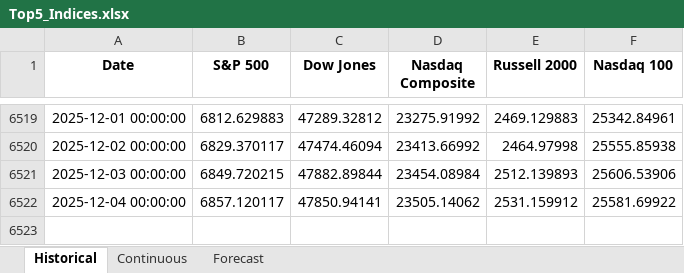
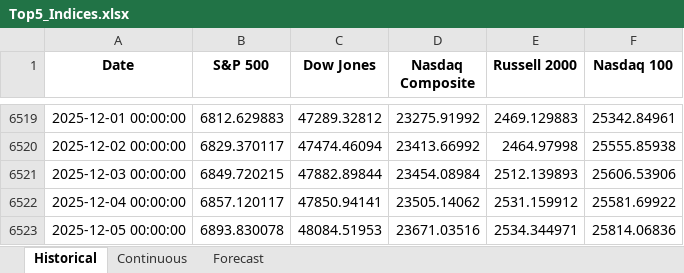
Before and after one commit to ewlemon/Stock-Project, an Excel workbook: Top5_Indices.xlsx, sheet Historical, drawn as a sheet; only a part is shown, gaps mark what is left out; values as stored, in another font and other column widths than the file's, no borders; the diff names each change by its address in the sheet, - before the commit and + after, or states it on an @@ line.

```diff
--- a/Top5_Indices.xlsx (sheet Historical)
+++ b/Top5_Indices.xlsx (sheet Historical)
+row 6523: 2025-12-05 00:00:00 | 6893.830078 | 48084.51953 | 23671.03516 | 2534.344971 | 25814.06836
```
Also changed, not shown: sheet Continuous, 2 other files.
